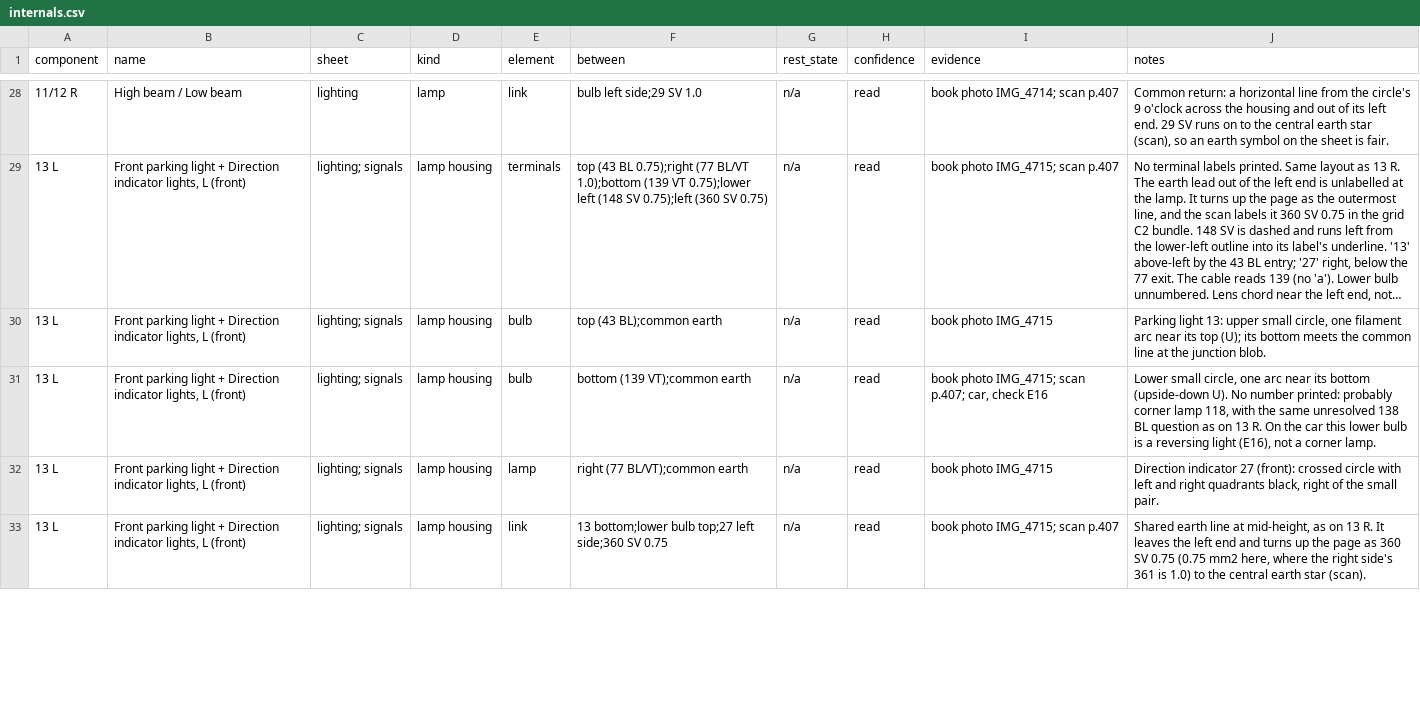
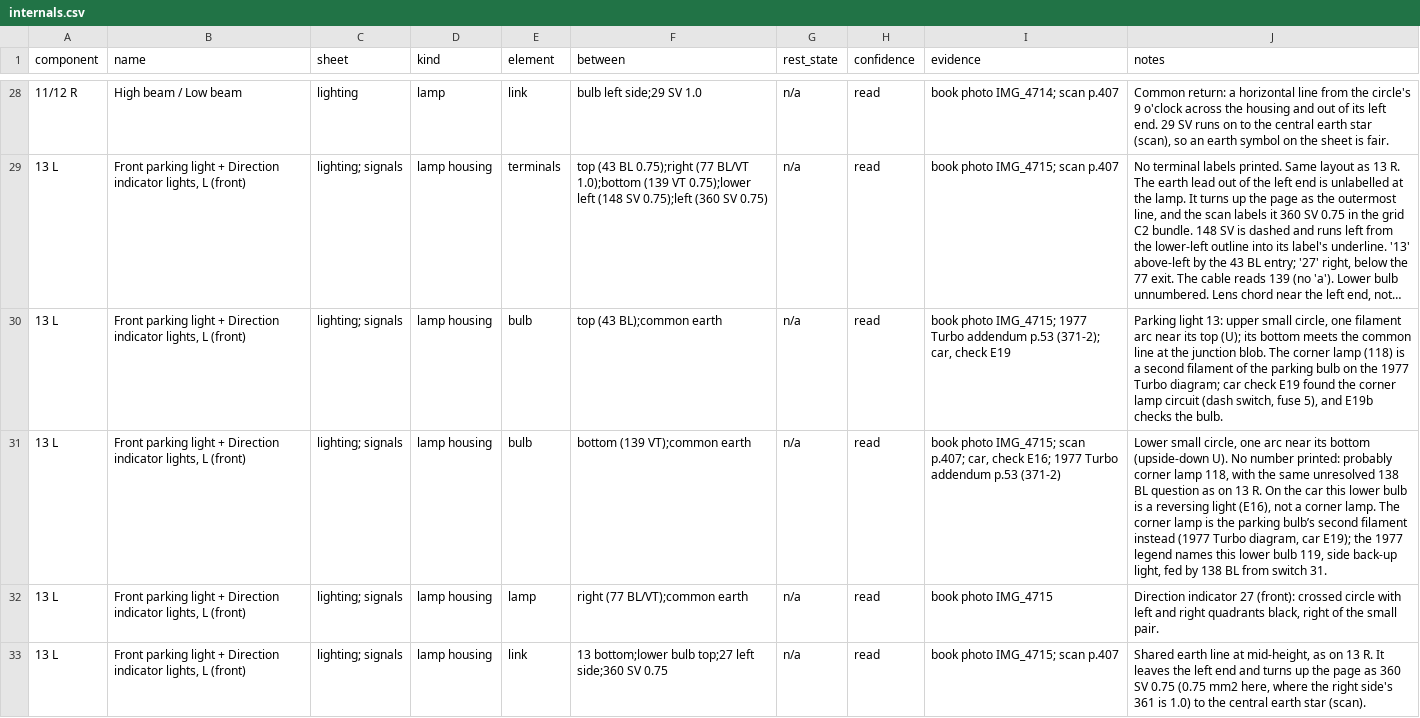
Before and after one commit to yeled/saab99-wiring, a CSV file: data/internals.csv, drawn as a sheet; only a part is shown, gaps mark what is left out; long unchanged cells end in …; the diff covers the shown part only; the diff names each change by its address in the sheet, - before the commit and + after, or states it on an @@ line.

```diff
--- a/data/internals.csv
+++ b/data/internals.csv
-I30 (evidence): book photo IMG_4715
+I30 (evidence): book photo IMG_4715; 1977 Turbo addendum p.53 (371-2); car, check E19
-J30 (notes): …junction blob.
+J30 (notes): …junction blob. The corner lamp (118) is a second filament of the parking bulb on the 1977 Turbo diagram; car check E19 found the corner lamp circuit (dash switch, fuse 5), and E19b checks the bulb.
-I31 (evidence): …car, check E16
+I31 (evidence): …car, check E16; 1977 Turbo addendum p.53 (371-2)
-J31 (notes): …corner lamp.
+J31 (notes): …corner lamp. The corner lamp is the parking bulb’s second filament instead (1977 Turbo diagram, car E19); the 1977 legend names this lower bulb 119, side back-up light, fed by 138 BL from switch 31.
```
Also changed, not shown: 20 edited cells elsewhere in this file.
